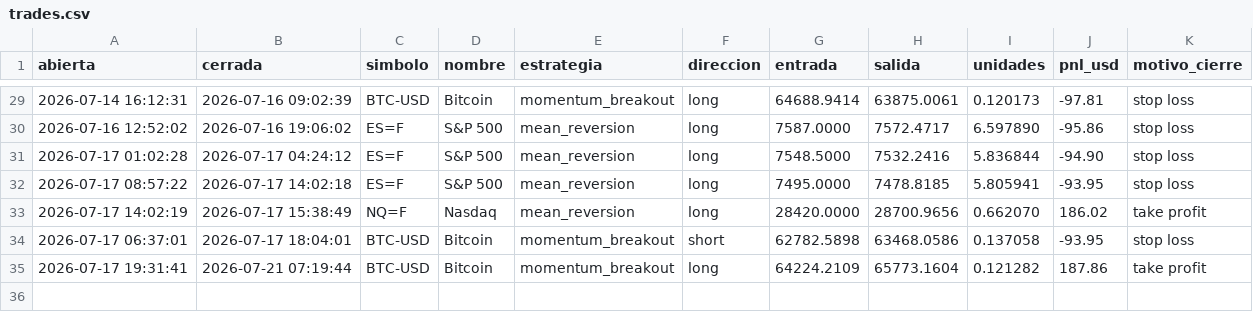
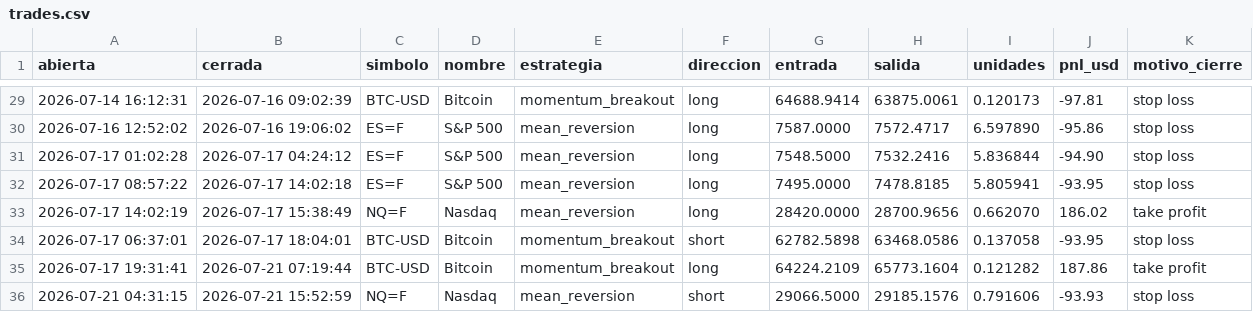
Before and after one commit to JulianMendiola/trading-bot, a CSV file: data/trades.csv, drawn as a sheet; only a part is shown, gaps mark what is left out; the diff names each change by its address in the sheet, - before the commit and + after, or states it on an @@ line.

```diff
--- a/data/trades.csv
+++ b/data/trades.csv
+row 36: 2026-07-21 04:31:15 | 2026-07-21 15:52:59 | NQ=F | Nasdaq | mean_reversion | short | 29066.5000 | 29185.1576 | 0.791606 | -93.93 | stop loss
```
Also changed, not shown: 1 other file.
